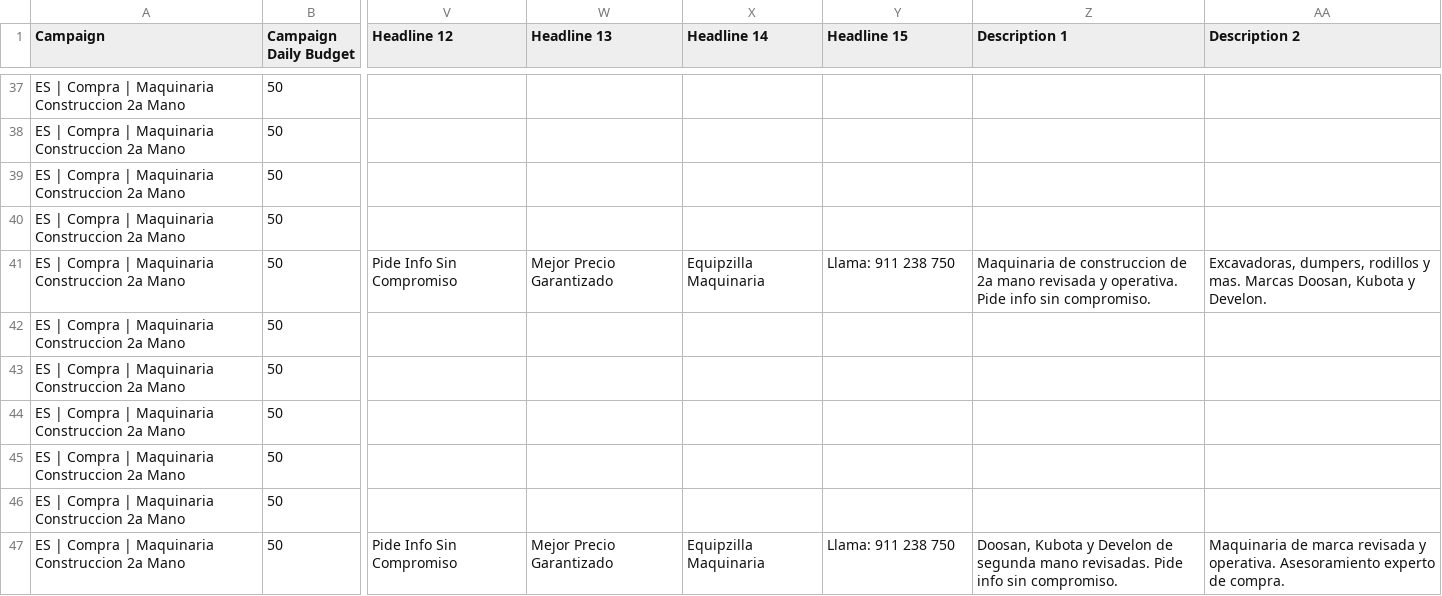
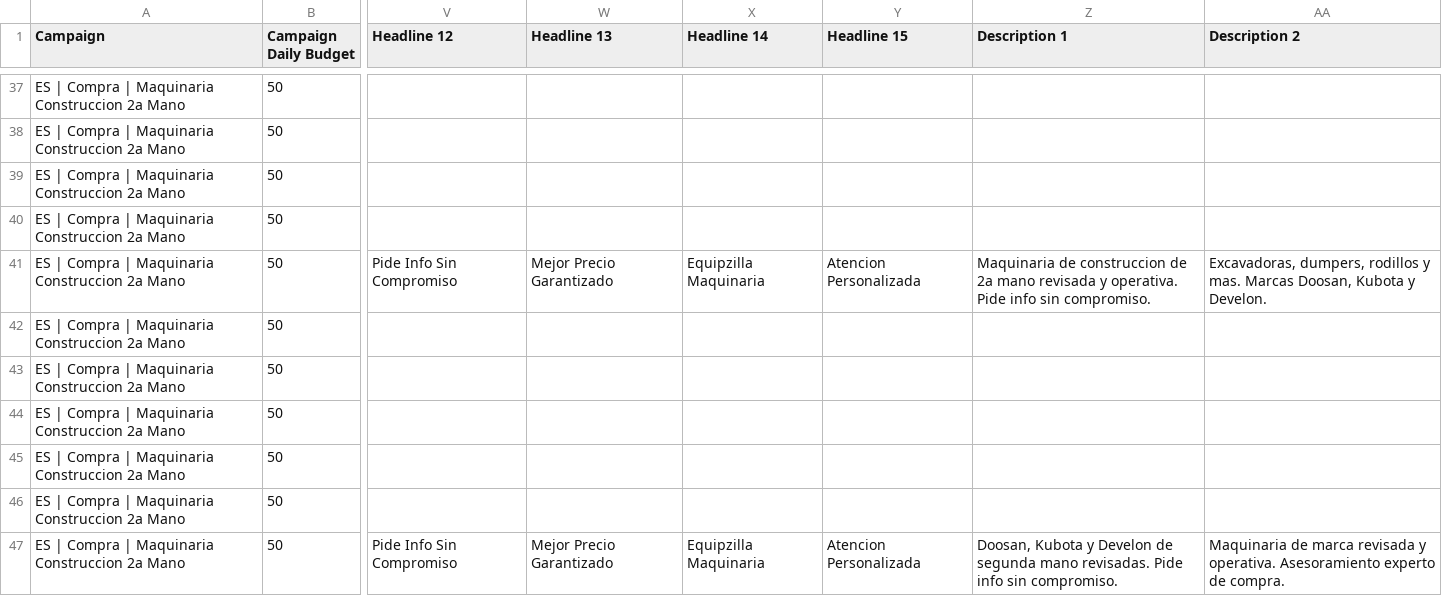
Before and after one commit to maikel-stack/equipzilla, a CSV file: marketing/google-ads/equipzilla_campana_import.csv, drawn as a sheet; only a part is shown, gaps mark what is left out; the diff covers the shown part only; the diff names each change by its address in the sheet, - before the commit and + after, or states it on an @@ line.

```diff
--- a/marketing/google-ads/equipzilla_campana_import.csv
+++ b/marketing/google-ads/equipzilla_campana_import.csv
-Y41 (Headline 15): Llama: 911 238 750
+Y41 (Headline 15): Atencion Personalizada
-Y47 (Headline 15): Llama: 911 238 750
+Y47 (Headline 15): Atencion Personalizada
```
Also changed, not shown: 5 edited cells elsewhere in this file, 1 other file.
